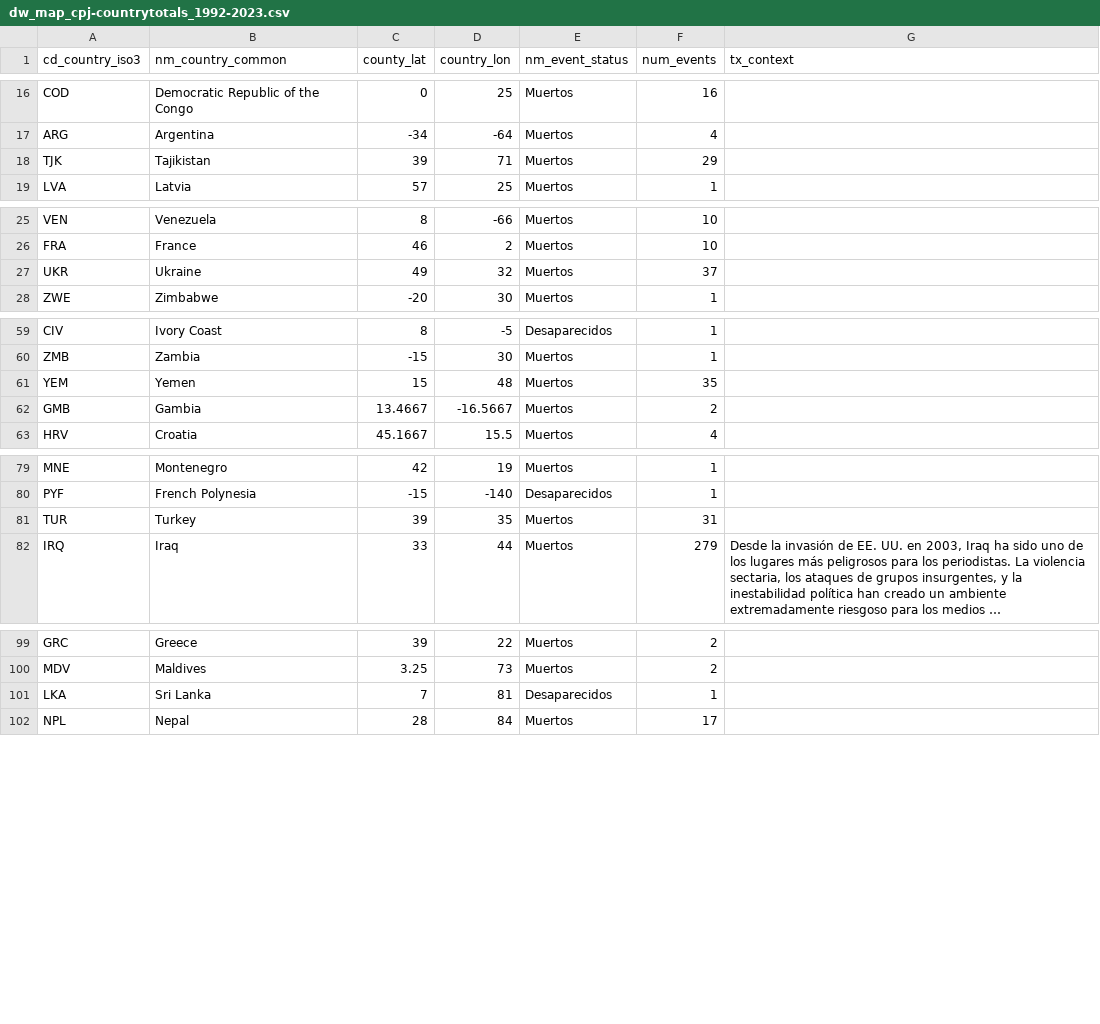
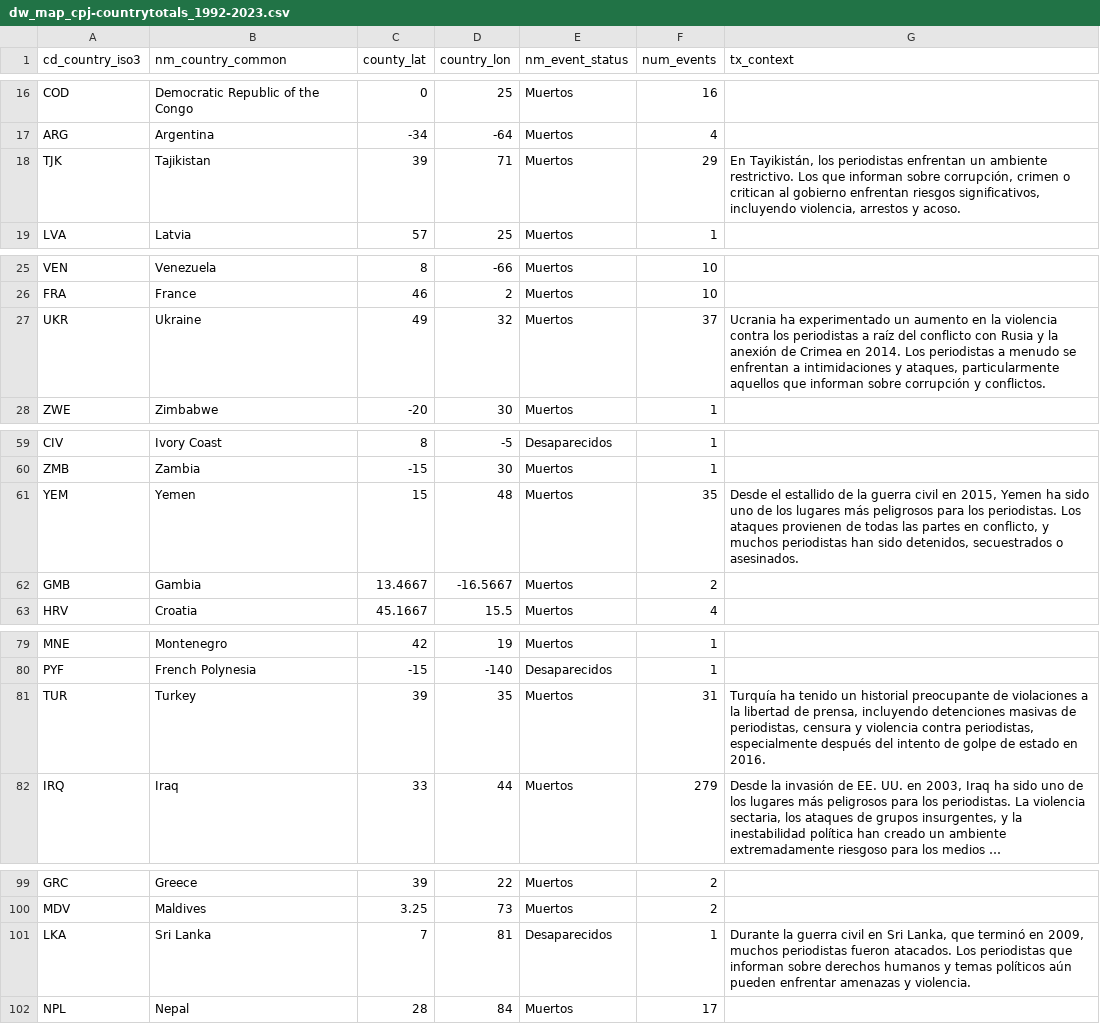
Before and after one commit to treintaidos/violencia-periodismo, a CSV file: datawrapper/dw_map_cpj-countrytotals_1992-2023.csv, drawn as a sheet; only a part is shown, gaps mark what is left out; long unchanged cells end in …; the diff covers the shown part only; the diff names each change by its address in the sheet, - before the commit and + after, or states it on an @@ line.

Commit message:
Add files via upload
Patched to add context to more countries on the top

```diff
--- a/datawrapper/dw_map_cpj-countrytotals_1992-2023.csv
+++ b/datawrapper/dw_map_cpj-countrytotals_1992-2023.csv
-G18 (tx_context): (empty)
+G18 (tx_context): En Tayikistán, los periodistas enfrentan un ambiente restrictivo. Los que informan sobre corrupción, crimen o critican al gobierno enfrentan riesgos significativos, incluyendo violencia, arrestos y acoso.
-G27 (tx_context): (empty)
+G27 (tx_context): Ucrania ha experimentado un aumento en la violencia contra los periodistas a raíz del conflicto con Rusia y la anexión de Crimea en 2014. Los periodistas a menudo se enfrentan a intimidaciones y ataques, particularmente aquellos que informan sobre corrupción y conflictos.
-G61 (tx_context): (empty)
+G61 (tx_context): Desde el estallido de la guerra civil en 2015, Yemen ha sido uno de los lugares más peligrosos para los periodistas. Los ataques provienen de todas las partes en conflicto, y muchos periodistas han sido detenidos, secuestrados o asesinados.
-G81 (tx_context): (empty)
+G81 (tx_context): Turquía ha tenido un historial preocupante de violaciones a la libertad de prensa, incluyendo detenciones masivas de periodistas, censura y violencia contra periodistas, especialmente después del intento de golpe de estado en 2016.
-G101 (tx_context): (empty)
+G101 (tx_context): Durante la guerra civil en Sri Lanka, que terminó en 2009, muchos periodistas fueron atacados. Los periodistas que informan sobre derechos humanos y temas políticos aún pueden enfrentar amenazas y violencia.
```
Also changed, not shown: 11 edited cells elsewhere in this file.
